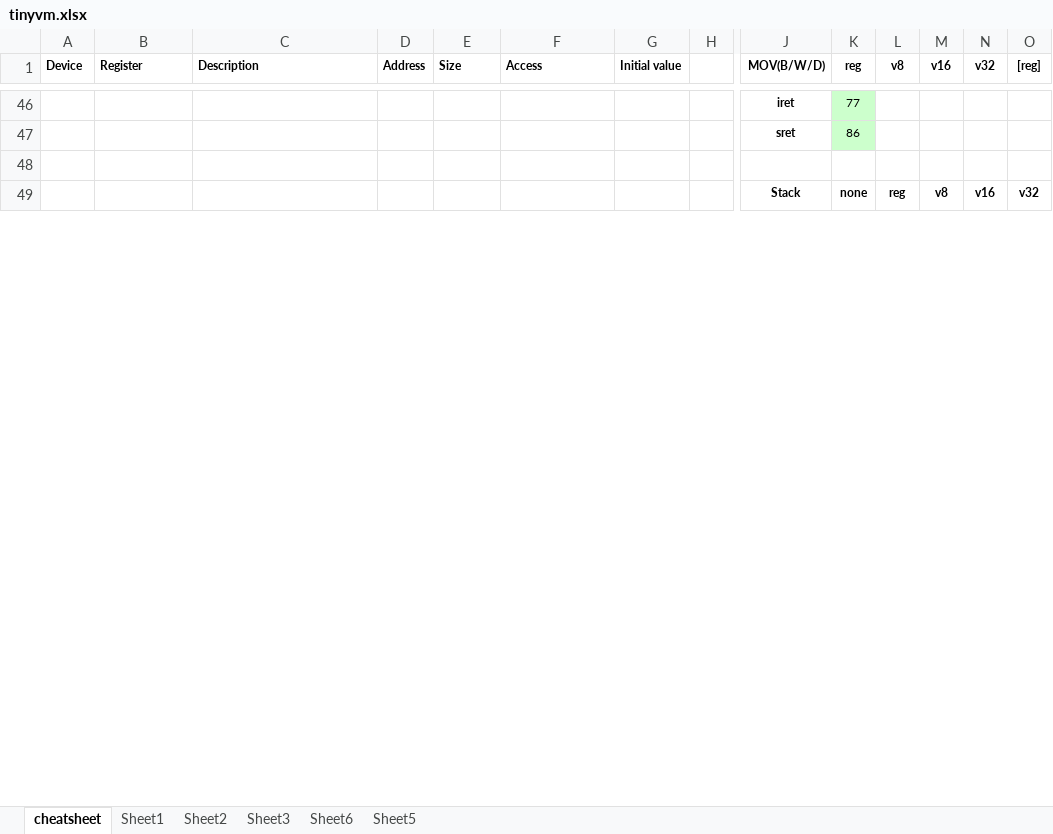
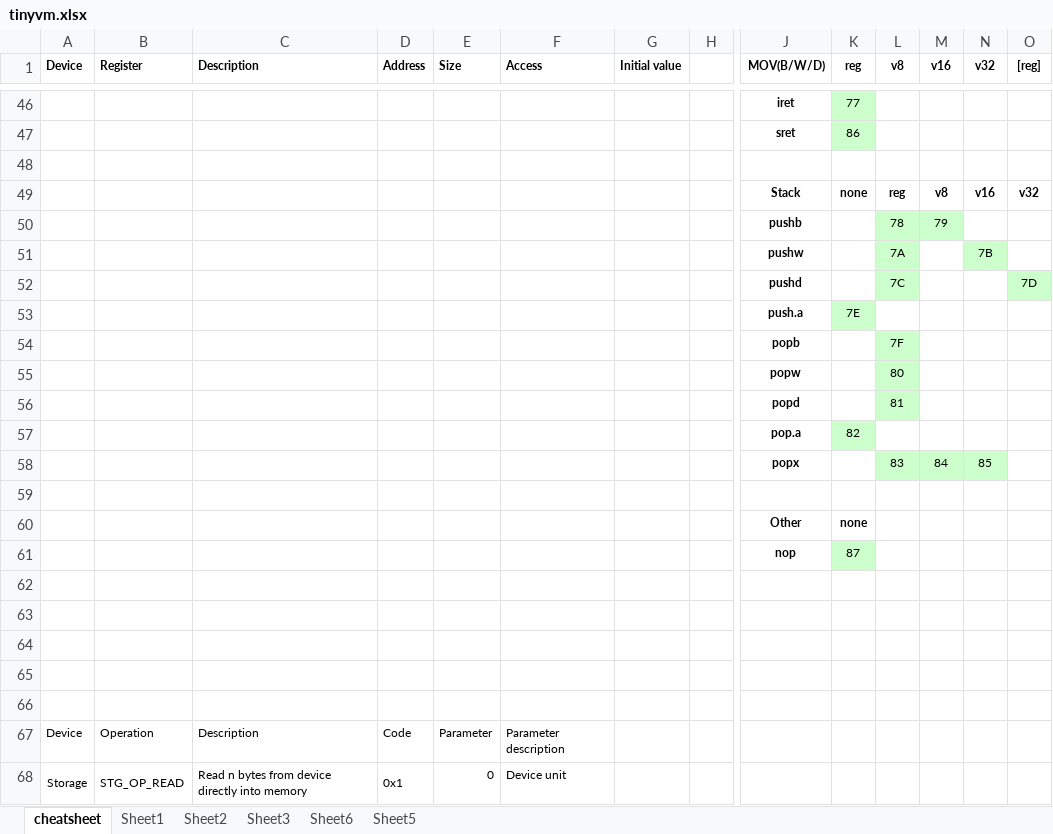
Before and after one commit to andrenho/luisa, an Excel workbook: doc/tinyvm.xlsx, sheet cheatsheet, drawn as a sheet; only a part is shown, gaps mark what is left out; values as stored, in another font and other column widths than the file's, no borders; rows hold the shown columns only; the diff covers the shown part only; the diff names each change by its address in the sheet, - before the commit and + after, or states it on an @@ line.

```diff
--- a/doc/tinyvm.xlsx (sheet cheatsheet)
+++ b/doc/tinyvm.xlsx (sheet cheatsheet)
+row 50:  |  |  |  |  |  |  |  | pushb |  | 78 | 79
+row 51:  |  |  |  |  |  |  |  | pushw |  | 7A |  | 7B
+row 52:  |  |  |  |  |  |  |  | pushd |  | 7C |  |  | 7D
+row 53:  |  |  |  |  |  |  |  | push.a | 7E
+row 54:  |  |  |  |  |  |  |  | popb |  | 7F
+row 55:  |  |  |  |  |  |  |  | popw |  | 80
+row 56:  |  |  |  |  |  |  |  | popd |  | 81
+row 57:  |  |  |  |  |  |  |  | pop.a | 82
+row 58:  |  |  |  |  |  |  |  | popx |  | 83 | 84 | 85
+row 59: (empty)
+row 60:  |  |  |  |  |  |  |  | Other | none
+row 61:  |  |  |  |  |  |  |  | nop | 87
+row 62: (empty)
+row 63: (empty)
+row 64: (empty)
+row 65: (empty)
+row 66: (empty)
+row 67: Device | Operation | Description | Code | Parameter | Parameter description
+row 68: Storage | STG_OP_READ | Read n bytes from device directly into memory | 0x1 | 0 | Device unit
```
Also changed, not shown: 24 added rows, 5 removed rows, 61 edited cells, cell formats and merged cells elsewhere in this sheet.
